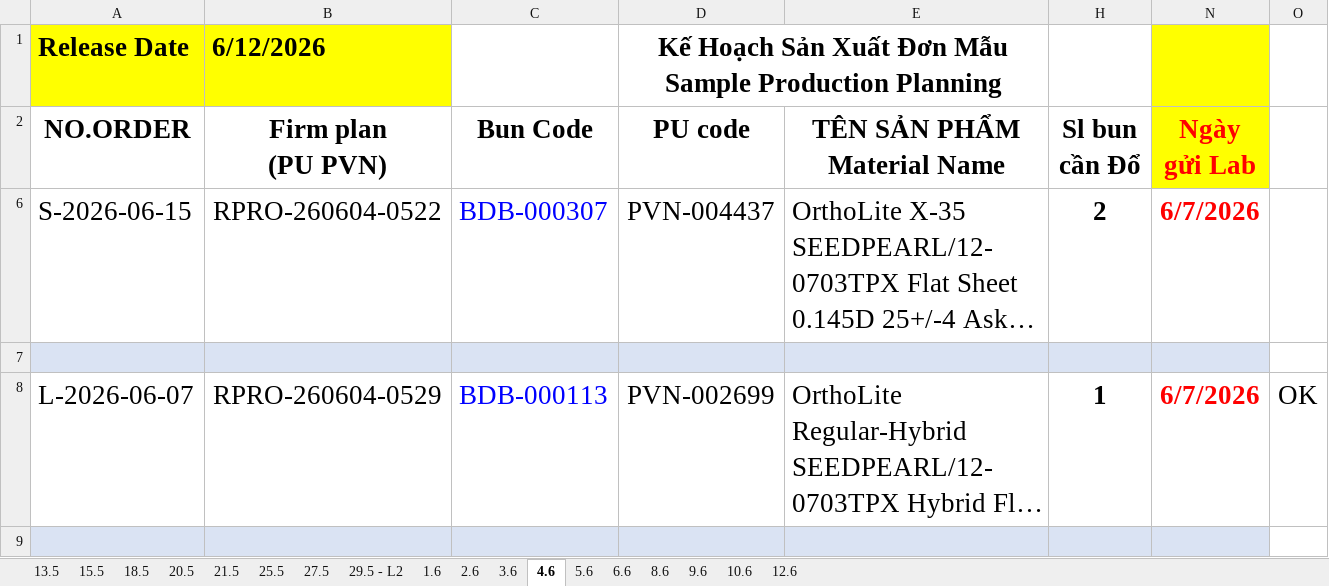
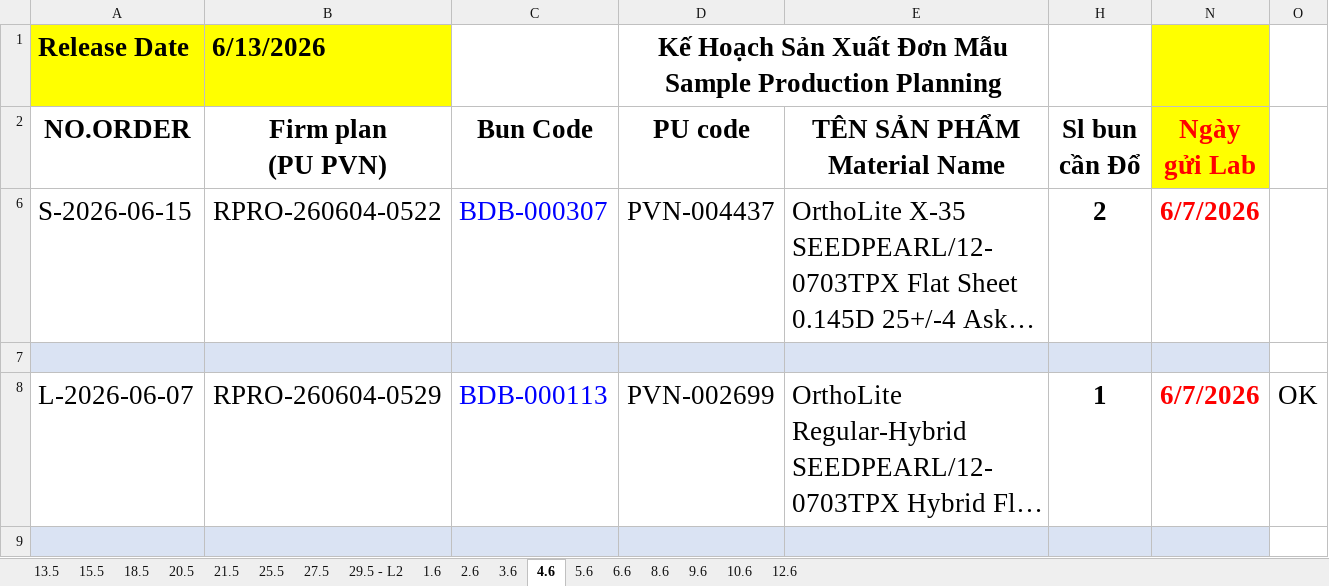
Before and after one commit to lam231095/DailyFoamingReport, an Excel workbook: Kế hoach sản xuất Sample.xlsx, sheet 4.6, drawn as a sheet; only a part is shown; long unchanged cells end in …; values as stored, in another font and other column widths than the file's, no borders; conditional formats not drawn; the diff names each change by its address in the sheet, - before the commit and + after, or states it on an @@ line.

```diff
--- a/Kế hoach sản xuất Sample.xlsx (sheet 4.6)
+++ b/Kế hoach sản xuất Sample.xlsx (sheet 4.6)
-B1 (Firm plan (PU PVN)): 6/12/2026
+B1 (Firm plan (PU PVN)): 6/13/2026
```
Also changed, not shown: sheet 12.6, sheet 21.5, sheet 18.5, sheet 20.5, sheet 15.5, sheet 25.5, 10 more sheets, 1 other file.
